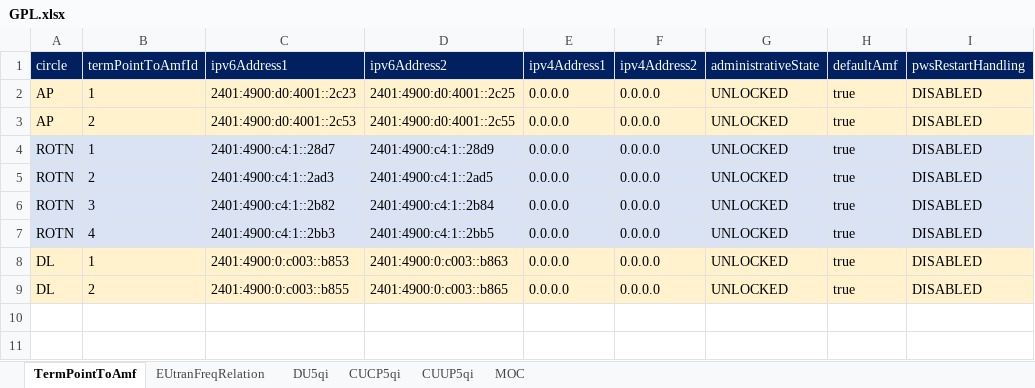
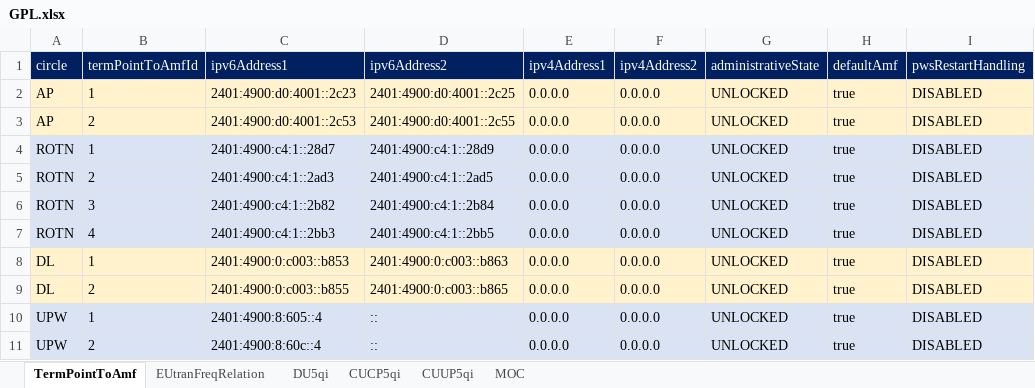
Before and after one commit to manxvv/code, an Excel workbook: app/gpl_audit/GPL.xlsx, sheet TermPointToAmf, drawn as a sheet; values as stored, in another font and other column widths than the file's, no borders; the diff names each change by its address in the sheet, - before the commit and + after, or states it on an @@ line.

```diff
--- a/app/gpl_audit/GPL.xlsx (sheet TermPointToAmf)
+++ b/app/gpl_audit/GPL.xlsx (sheet TermPointToAmf)
+row 10: UPW | 1 | 2401:4900:8:605::4 | :: | 0.0.0.0 | 0.0.0.0 | UNLOCKED | true | DISABLED
+row 11: UPW | 2 | 2401:4900:8:60c::4 | :: | 0.0.0.0 | 0.0.0.0 | UNLOCKED | true | DISABLED
```
Also changed, not shown: sheet MOC, sheet EUtranFreqRelation, sheet CUCP5qi, sheet DU5qi, app/nsa_sa/DB.xlsx, 37 other files.
